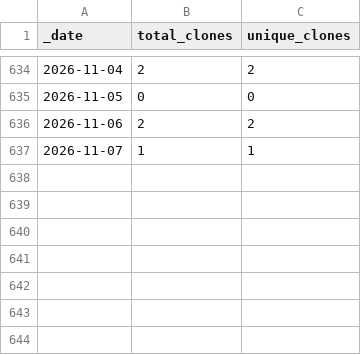
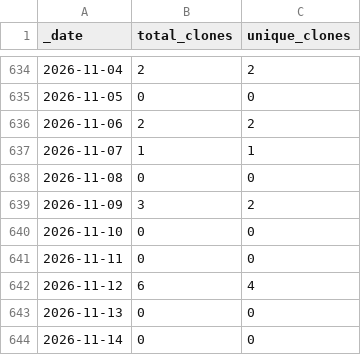
Before and after one commit to roberts-farm-of-ideas/9, a CSV file: traffic/clones.csv, drawn as a sheet; only a part is shown, gaps mark what is left out.

```diff
--- a/traffic/clones.csv
+++ b/traffic/clones.csv
@@ -637 +637,8 @@ _date,total_clones,unique_clones
 2026-11-07,1,1
+2026-11-08,0,0
+2026-11-09,3,2
+2026-11-10,0,0
+2026-11-11,0,0
+2026-11-12,6,4
+2026-11-13,0,0
+2026-11-14,0,0
```
Also changed, not shown: traffic/views.csv, 1 other file.
